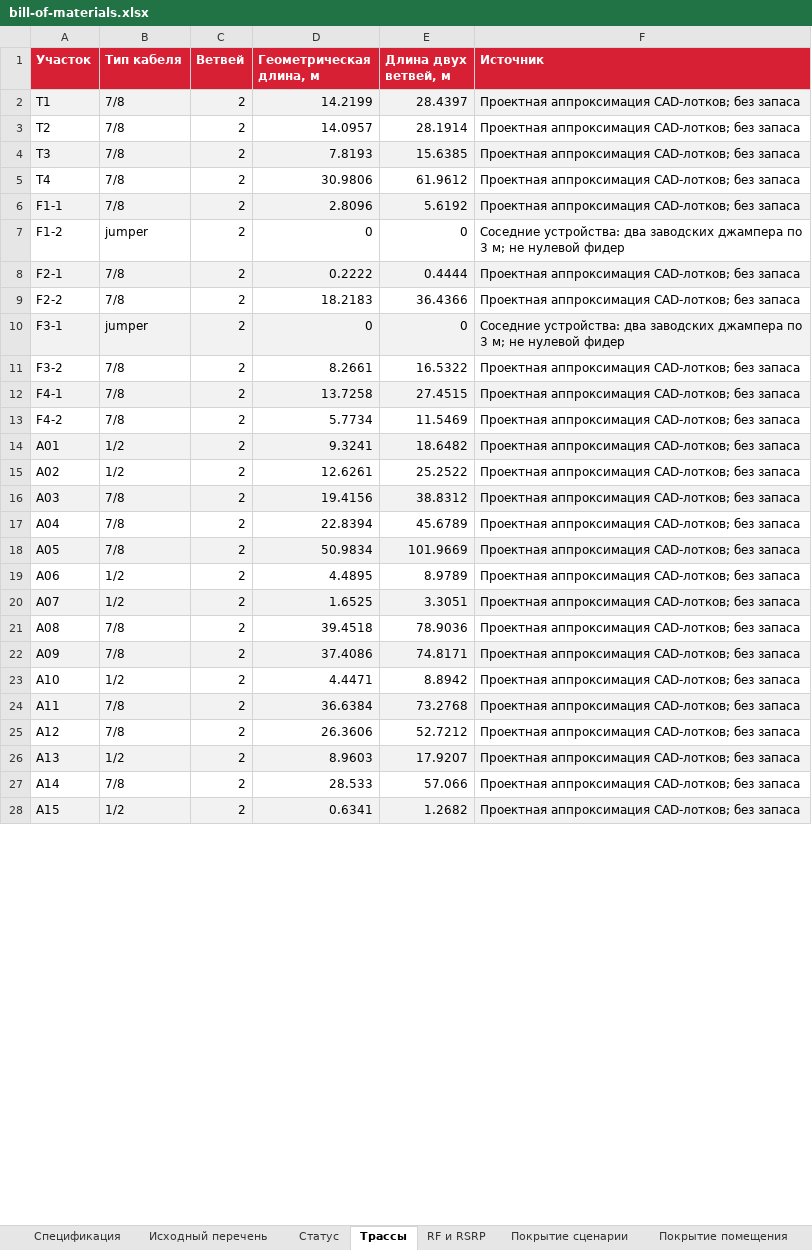
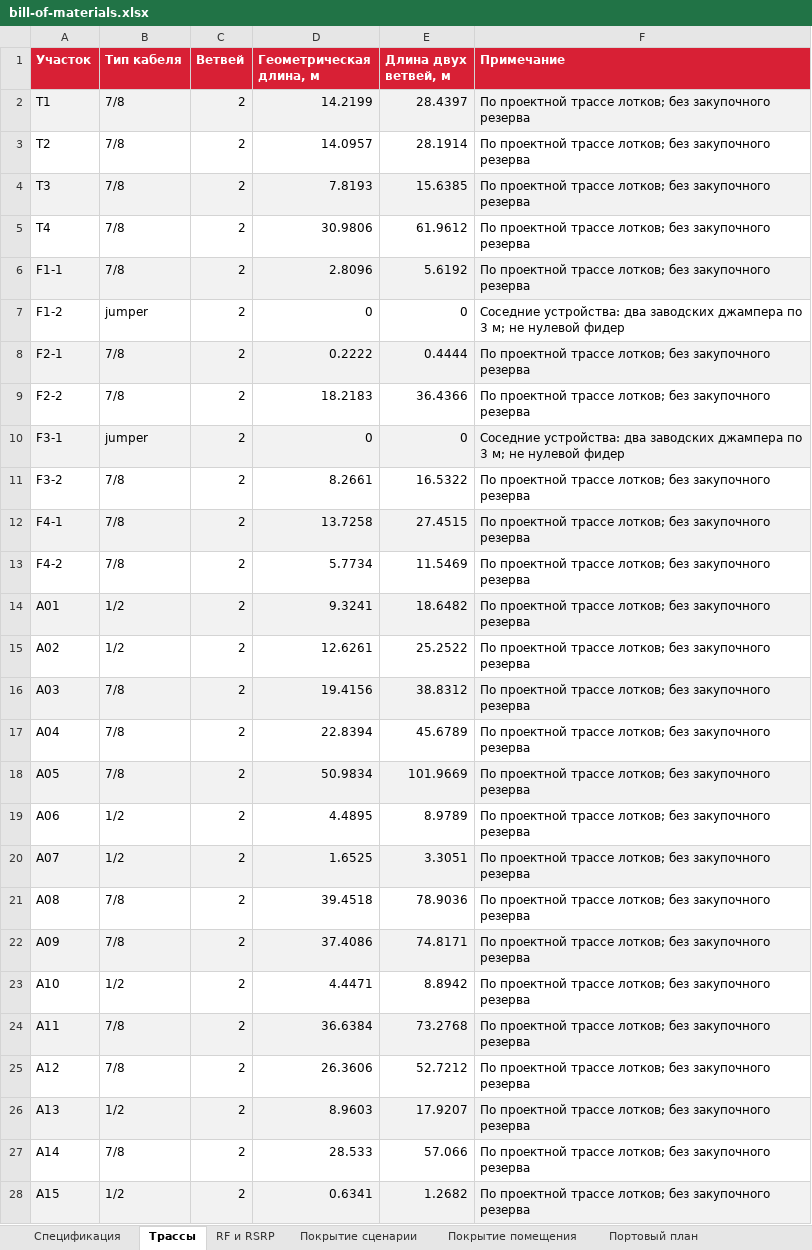
Before and after one commit to abalakovpa/mts-engineer-hack-2026-radio, an Excel workbook: equipment/bill-of-materials.xlsx, sheet Трассы, drawn as a sheet; only a part is shown; values as stored, in another font and other column widths than the file's, no borders; the diff covers the shown part only; the diff names each change by its address in the sheet, - before the commit and + after, or states it on an @@ line.

```diff
--- a/equipment/bill-of-materials.xlsx (sheet Трассы)
+++ b/equipment/bill-of-materials.xlsx (sheet Трассы)
-sheet tab: Исходный перечень
-sheet tab: Статус
-F1: Источник
+F1: Примечание
-F2:F6 (Примечание): Проектная аппроксимация CAD-лотков; без запаса
+F2:F6 (Примечание): По проектной трассе лотков; без закупочного резерва
-F8:F9 (Примечание): Проектная аппроксимация CAD-лотков; без запаса
+F8:F9 (Примечание): По проектной трассе лотков; без закупочного резерва
-F11:F28 (Примечание): Проектная аппроксимация CAD-лотков; без запаса
+F11:F28 (Примечание): По проектной трассе лотков; без закупочного резерва
```
Also changed, not shown: 17 edited cells elsewhere in this sheet, sheet Портовый план, sheet Размещение, sheet Комплектность, sheet Спецификация, submission/final/04-equipment.xlsx, 19 other files.
